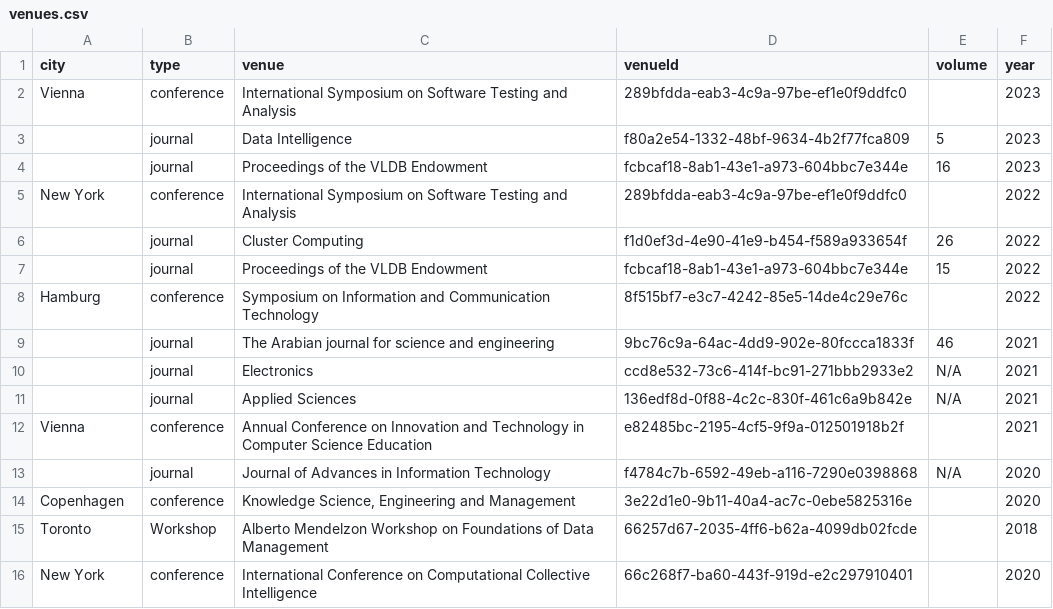
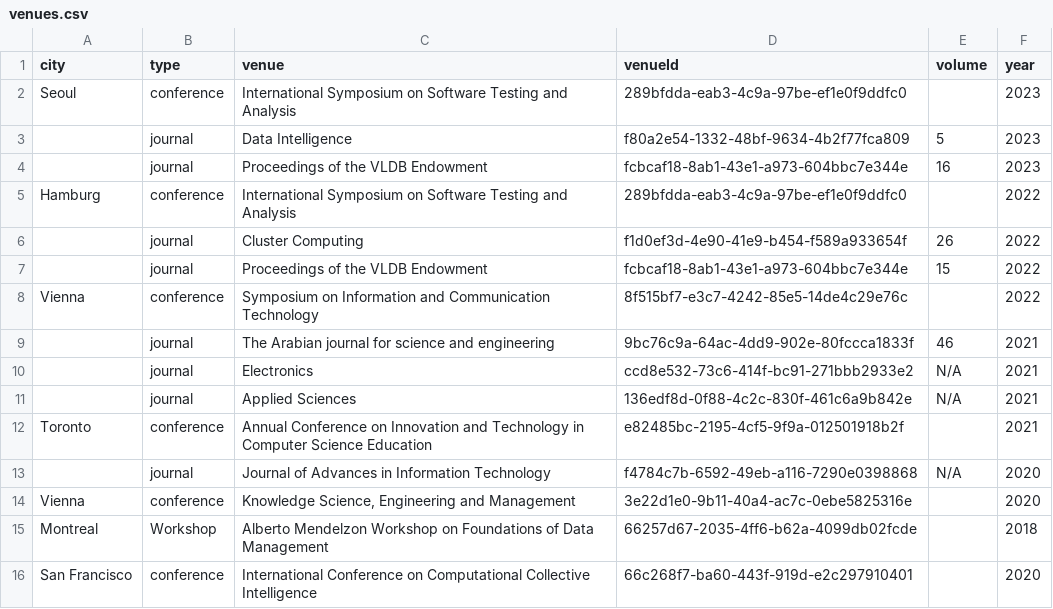
Before and after one commit to JuleGri/Semantics, a CSV file: CSVfiles/venues.csv, drawn as a sheet.

```diff
--- a/CSVfiles/venues.csv
+++ b/CSVfiles/venues.csv
@@ -1,9 +1,9 @@
 city,type,venue,venueId,volume,year
-Vienna,conference,International Symposium on Software Testing and Analysis,289bfdda-eab3-4c9a-97be-ef1e0f9ddfc0,,2023
+Seoul,conference,International Symposium on Software Testing and Analysis,289bfdda-eab3-4c9a-97be-ef1e0f9ddfc0,,2023
 ,journal,Data Intelligence,f80a2e54-1332-48bf-9634-4b2f77fca809,5,2023
 ,journal,Proceedings of the VLDB Endowment,fcbcaf18-8ab1-43e1-a973-604bbc7e344e,16,2023
-New York,conference,International Symposium on Software Testing and Analysis,289bfdda-eab3-4c9a-97be-ef1e0f9ddfc0,,2022
+Hamburg,conference,International Symposium on Software Testing and Analysis,289bfdda-eab3-4c9a-97be-ef1e0f9ddfc0,,2022
 ,journal,Cluster Computing,f1d0ef3d-4e90-41e9-b454-f589a933654f,26,2022
 ,journal,Proceedings of the VLDB Endowment,fcbcaf18-8ab1-43e1-a973-604bbc7e344e,15,2022
-Hamburg,conference,Symposium on Information and Communication Technology,8f515bf7-e3c7-4242-85e5-14de4c29e76c,,2022
+Vienna,conference,Symposium on Information and Communication Technology,8f515bf7-e3c7-4242-85e5-14de4c29e76c,,2022
 ,journal,The Arabian journal for science and engineering,9bc76c9a-64ac-4dd9-902e-80fccca1833f,46,2021
@@ -11,6 +11,6 @@ Hamburg,conference,Symposium on Information and Communication Technology,8f515bf
 ,journal,Applied Sciences,136edf8d-0f88-4c2c-830f-461c6a9b842e,N/A,2021
-Vienna,conference,Annual Conference on Innovation and Technology in Computer Science Education,e82485bc-2195-4cf5-9f9a-012501918b2f,,2021
+Toronto,conference,Annual Conference on Innovation and Technology in Computer Science Education,e82485bc-2195-4cf5-9f9a-012501918b2f,,2021
 ,journal,Journal of Advances in Information Technology,f4784c7b-6592-49eb-a116-7290e0398868,N/A,2020
-Copenhagen,conference,"Knowledge Science, Engineering and Management",3e22d1e0-9b11-40a4-ac7c-0ebe5825316e,,2020
-Toronto,Workshop,Alberto Mendelzon Workshop on Foundations of Data Management,66257d67-2035-4ff6-b62a-4099db02fcde,,2018
-New York,conference,International Conference on Computational Collective Intelligence,66c268f7-ba60-443f-919d-e2c297910401,,2020
+Vienna,conference,"Knowledge Science, Engineering and Management",3e22d1e0-9b11-40a4-ac7c-0ebe5825316e,,2020
+Montreal,Workshop,Alberto Mendelzon Workshop on Foundations of Data Management,66257d67-2035-4ff6-b62a-4099db02fcde,,2018
+San Francisco,conference,International Conference on Computational Collective Intelligence,66c268f7-ba60-443f-919d-e2c297910401,,2020
```
Also changed, not shown: CSVfiles/authors.csv, CSVfiles/citations.csv, 10 other files.
